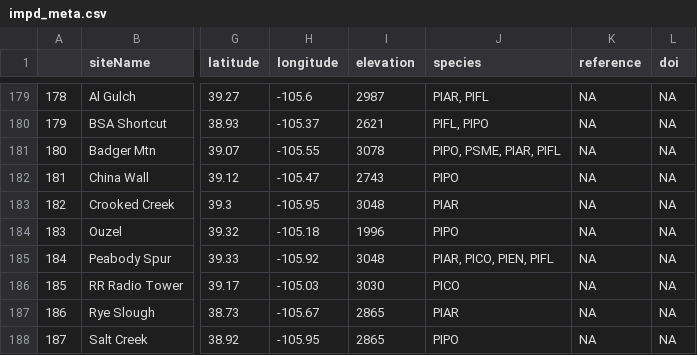
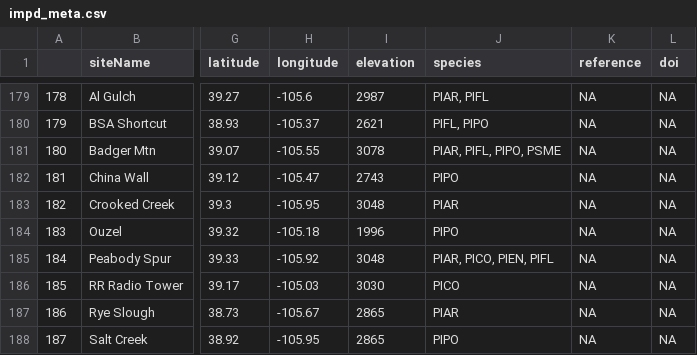
Before and after one commit to chguiterman/scrape-IMPD, a CSV file: data/impd_meta.csv, drawn as a sheet; only a part is shown, gaps mark what is left out; the diff covers the shown part only; the diff names each change by its address in the sheet, - before the commit and + after, or states it on an @@ line.

```diff
--- a/data/impd_meta.csv
+++ b/data/impd_meta.csv
-J181 (species): PIPO, PSME, PIAR, PIFL
+J181 (species): PIAR, PIFL, PIPO, PSME
```
Also changed, not shown: 28 edited cells elsewhere in this file.
